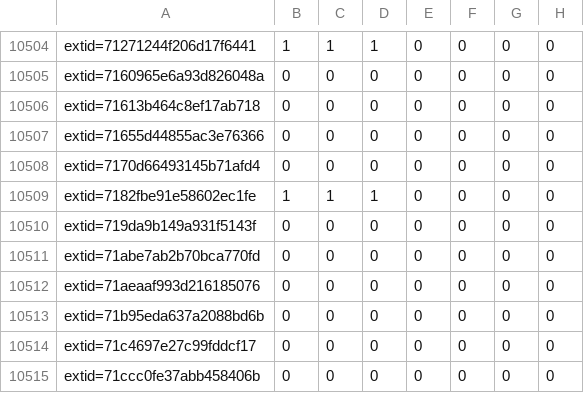
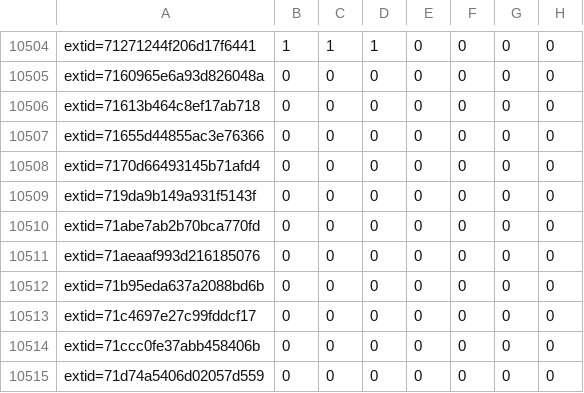
Before and after one commit to sirdarckcat/linux-queries, a CSV file: backports.csv, drawn as a sheet; only a part is shown, gaps mark what is left out; the shorter side is filled out with more unchanged rows; the diff names each change by its address in the sheet, - before the commit and + after, or states it on an @@ line.

```diff
--- a/backports.csv
+++ b/backports.csv
-row 10509: extid=7182fbe91e58602ec1fe | 1 | 1 | 1 | 0 | 0 | 0 | 0
```
